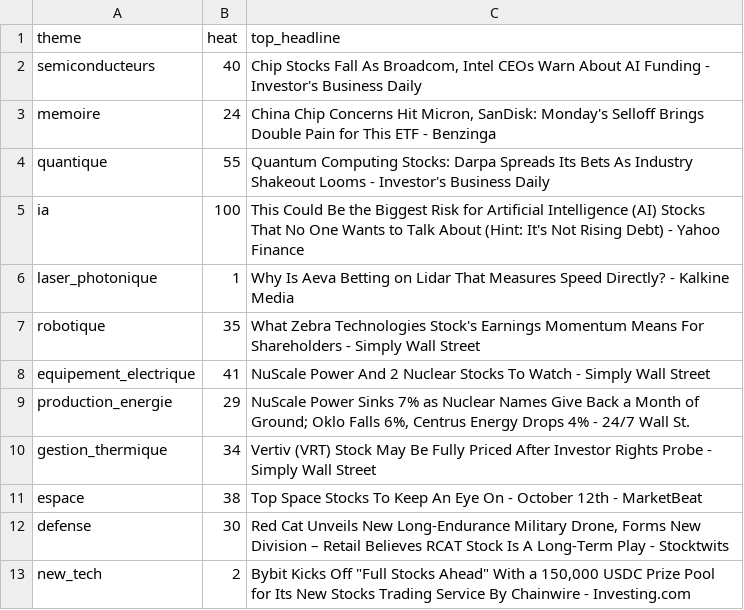
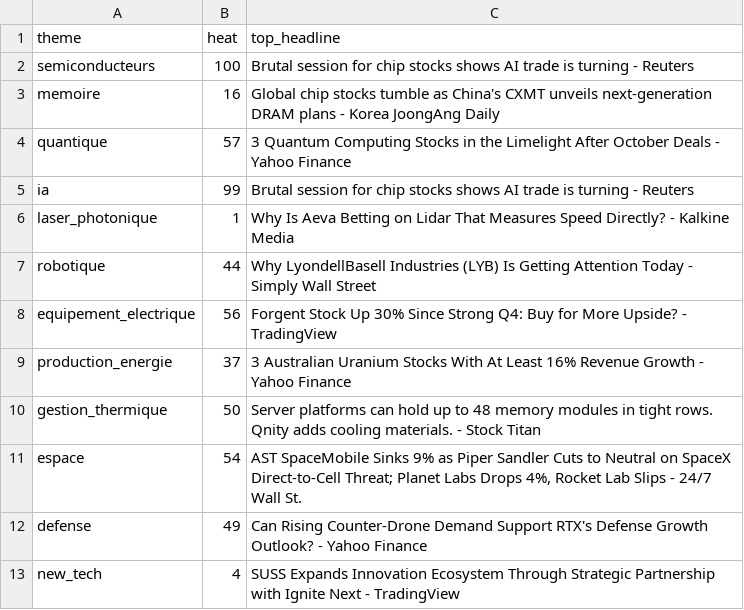
Before and after one commit to ArnaudVarela/TradingScan, a CSV file: dashboard/public/sector_heat.csv, drawn as a sheet.

```diff
--- a/dashboard/public/sector_heat.csv
+++ b/dashboard/public/sector_heat.csv
@@ -1,13 +1,13 @@
 theme,heat,top_headline
-semiconducteurs,40,"Chip Stocks Fall As Broadcom, Intel CEOs Warn About AI Funding - Investor's Business Daily"
-memoire,24,"China Chip Concerns Hit Micron, SanDisk: Monday's Selloff Brings Double Pain for This ETF - Benzinga"
-quantique,55,Quantum Computing Stocks: Darpa Spreads Its Bets As Industry Shakeout Looms - Investor's Business Daily
-ia,100,This Could Be the Biggest Risk for Artificial Intelligence (AI) Stocks That No One Wants to Talk About (Hint: It's Not Rising Debt) - Yahoo Finance
+semiconducteurs,100,Brutal session for chip stocks shows AI trade is turning - Reuters
+memoire,16,Global chip stocks tumble as China's CXMT unveils next-generation DRAM plans - Korea JoongAng Daily
+quantique,57,3 Quantum Computing Stocks in the Limelight After October Deals - Yahoo Finance
+ia,99,Brutal session for chip stocks shows AI trade is turning - Reuters
 laser_photonique,1,Why Is Aeva Betting on Lidar That Measures Speed Directly? - Kalkine Media
-robotique,35,What Zebra Technologies Stock's Earnings Momentum Means For Shareholders - Simply Wall Street
-equipement_electrique,41,NuScale Power And 2 Nuclear Stocks To Watch - Simply Wall Street
-production_energie,29,"NuScale Power Sinks 7% as Nuclear Names Give Back a Month of Ground; Oklo Falls 6%, Centrus Energy Drops 4% - 24/7 Wall St."
-gestion_thermique,34,Vertiv (VRT) Stock May Be Fully Priced After Investor Rights Probe - Simply Wall Street
-espace,38,Top Space Stocks To Keep An Eye On - October 12th - MarketBeat
-defense,30,"Red Cat Unveils New Long-Endurance Military Drone, Forms New Division – Retail Believes RCAT Stock Is A Long-Term Play - Stocktwits"
-new_tech,2,"Bybit Kicks Off ""Full Stocks Ahead"" With a 150,000 USDC Prize Pool for Its New Stocks Trading Service By Chainwire - Investing.com"
+robotique,44,Why LyondellBasell Industries (LYB) Is Getting Attention Today - Simply Wall Street
+equipement_electrique,56,Forgent Stock Up 30% Since Strong Q4: Buy for More Upside? - TradingView
+production_energie,37,3 Australian Uranium Stocks With At Least 16% Revenue Growth - Yahoo Finance
+gestion_thermique,50,Server platforms can hold up to 48 memory modules in tight rows. Qnity adds cooling materials. - Stock Titan
+espace,54,"AST SpaceMobile Sinks 9% as Piper Sandler Cuts to Neutral on SpaceX Direct-to-Cell Threat; Planet Labs Drops 4%, Rocket Lab Slips - 24/7 Wall St."
+defense,49,Can Rising Counter-Drone Demand Support RTX's Defense Growth Outlook? - Yahoo Finance
+new_tech,4,SUSS Expands Innovation Ecosystem Through Strategic Partnership with Ignite Next - TradingView
```
Also changed, not shown: dashboard/public/signals_log.csv, market_setups.csv, 4 other files.
